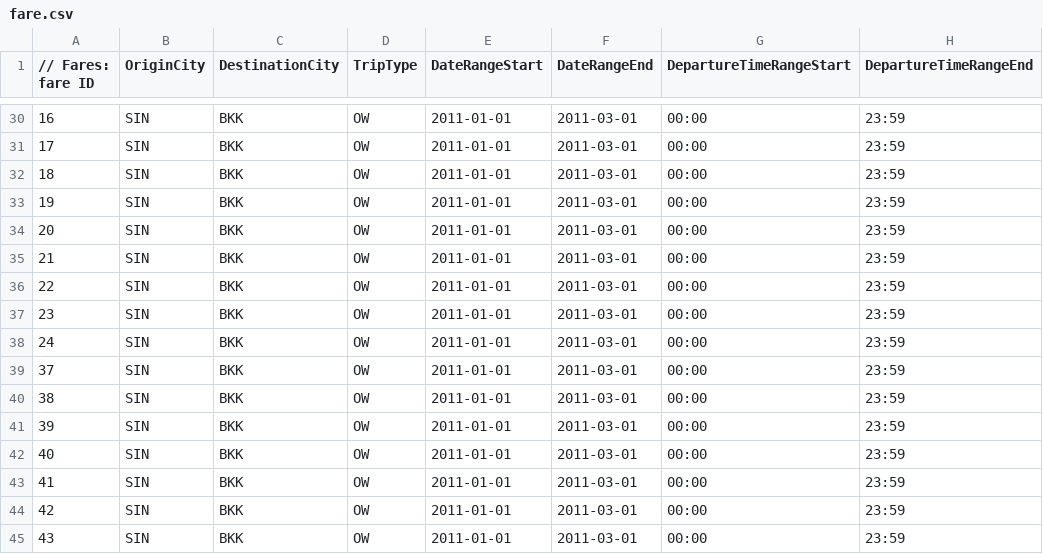
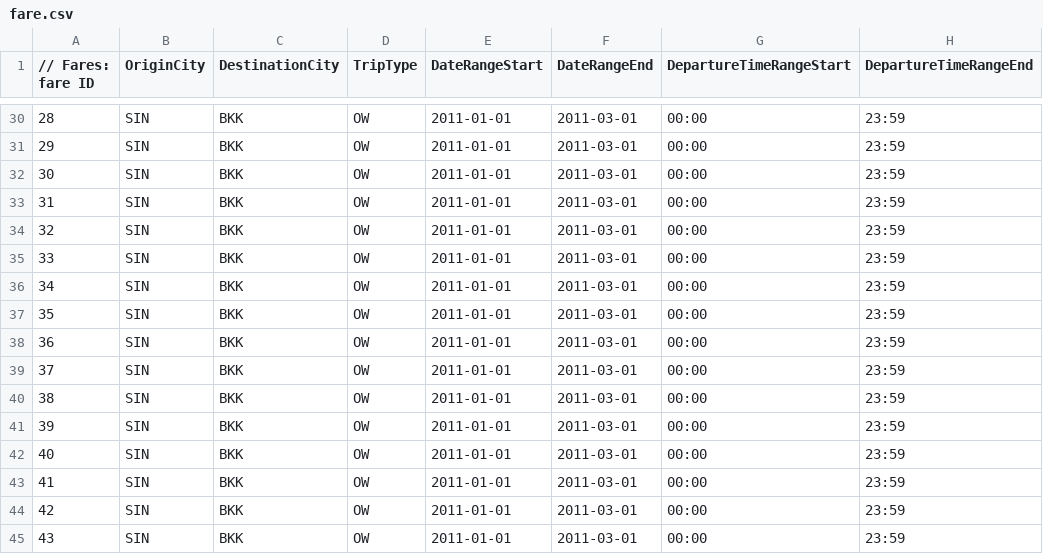
Before and after one commit to airsim/stdair, a CSV file: samples/rds01/fare.csv, drawn as a sheet; only a part is shown, gaps mark what is left out; the diff covers the shown part only; the diff names each change by its address in the sheet, - before the commit and + after, or states it on an @@ line.

```diff
--- a/samples/rds01/fare.csv
+++ b/samples/rds01/fare.csv
-A30 (// Fares: fare ID): 16
+A30 (// Fares: fare ID): 28
-A31 (// Fares: fare ID): 17
+A31 (// Fares: fare ID): 29
-A32 (// Fares: fare ID): 18
+A32 (// Fares: fare ID): 30
-A33 (// Fares: fare ID): 19
+A33 (// Fares: fare ID): 31
-A34 (// Fares: fare ID): 20
+A34 (// Fares: fare ID): 32
-A35 (// Fares: fare ID): 21
+A35 (// Fares: fare ID): 33
-A36 (// Fares: fare ID): 22
+A36 (// Fares: fare ID): 34
-A37 (// Fares: fare ID): 23
+A37 (// Fares: fare ID): 35
-A38 (// Fares: fare ID): 24
+A38 (// Fares: fare ID): 36
```
Also changed, not shown: 27 edited cells elsewhere in this file, samples/rds01/yield.csv, samples/yieldstore01.csv.
